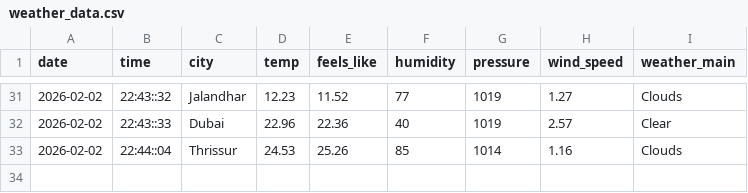
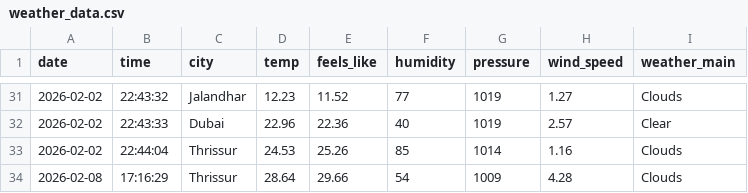
Before and after one commit to Vidhiiiiiiiii/ml_project_lensing, a CSV file: weather_data.csv, drawn as a sheet; only a part is shown, gaps mark what is left out; the diff covers the shown part only.

```diff
--- a/weather_data.csv
+++ b/weather_data.csv
@@ -31,3 +31,4 @@ date,time,city,temp,feels_like,humidity,pressure,wind_speed,weather_main
-2026-02-02,22:43::32,Jalandhar,12.23,11.52,77,1019,1.27,Clouds
-2026-02-02,22:43::33,Dubai,22.96,22.36,40,1019,2.57,Clear
-2026-02-02,22:44::04,Thrissur,24.53,25.26,85,1014,1.16,Clouds
+2026-02-02,22:43:32,Jalandhar,12.23,11.52,77,1019,1.27,Clouds
+2026-02-02,22:43:33,Dubai,22.96,22.36,40,1019,2.57,Clear
+2026-02-02,22:44:04,Thrissur,24.53,25.26,85,1014,1.16,Clouds
+2026-02-08,17:16:29,Thrissur,28.64,29.66,54,1009,4.28,Clouds
```
Also changed, not shown: 27 edited cells elsewhere in this file, 3 other files.
